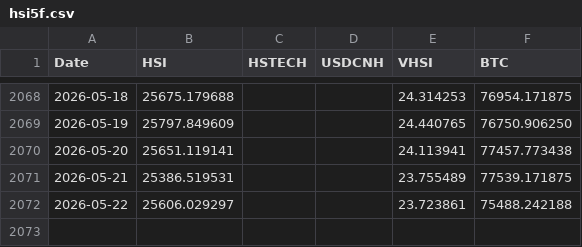
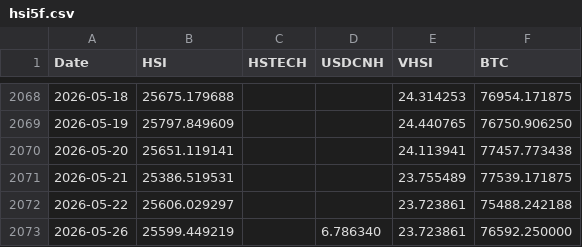
Before and after one commit to edwardchin811227/hsi-dashboard, a CSV file: data/hsi5f.csv, drawn as a sheet; only a part is shown, gaps mark what is left out; the diff names each change by its address in the sheet, - before the commit and + after, or states it on an @@ line.

Commit message:
Daily data update: 2026-05-26

```diff
--- a/data/hsi5f.csv
+++ b/data/hsi5f.csv
+row 2073: 2026-05-26 | 25599.449219 |  | 6.786340 | 23.723861 | 76592.250000
```
